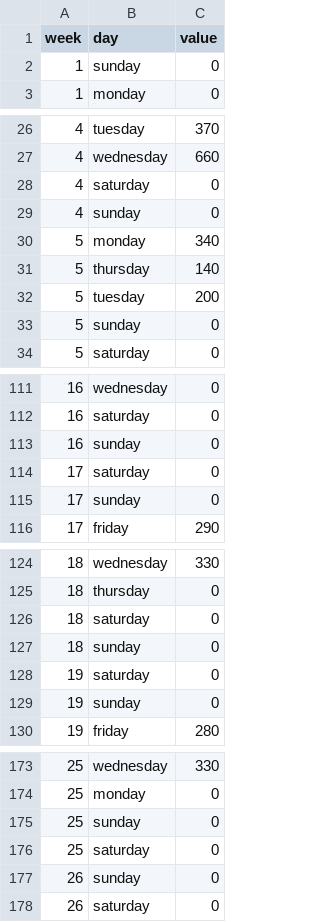
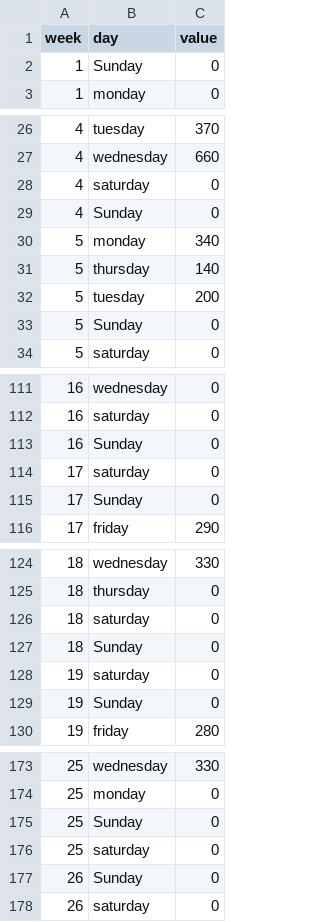
Before and after one commit to johnstont05/independent-study_fall19, a CSV file: Independent Study/Tickets/Heatmap/data/tickets_clean.csv, drawn as a sheet; only a part is shown, gaps mark what is left out; the diff covers the shown part only.

Commit message:
data capitalization

```diff
--- a/Independent Study/Tickets/Heatmap/data/tickets_clean.csv
+++ b/Independent Study/Tickets/Heatmap/data/tickets_clean.csv
@@ -1,3 +1,3 @@
 week,day,value
-1,sunday,0
+1,Sunday,0
 1,monday,0
@@ -28,3 +28,3 @@ week,day,value
 4,saturday,0
-4,sunday,0
+4,Sunday,0
 5,monday,340
@@ -32,3 +32,3 @@ week,day,value
 5,tuesday,200
-5,sunday,0
+5,Sunday,0
 5,saturday,0
@@ -112,5 +112,5 @@ week,day,value
 16,saturday,0
-16,sunday,0
+16,Sunday,0
 17,saturday,0
-17,sunday,0
+17,Sunday,0
 17,friday,290
@@ -126,5 +126,5 @@ week,day,value
 18,saturday,0
-18,sunday,0
+18,Sunday,0
 19,saturday,0
-19,sunday,0
+19,Sunday,0
 19,friday,280
@@ -174,5 +174,5 @@ week,day,value
 25,monday,0
-25,sunday,0
+25,Sunday,0
 25,saturday,0
-26,sunday,0
+26,Sunday,0
 26,saturday,0
```
Also changed, not shown: 43 edited cells elsewhere in this file, 2 other files.
